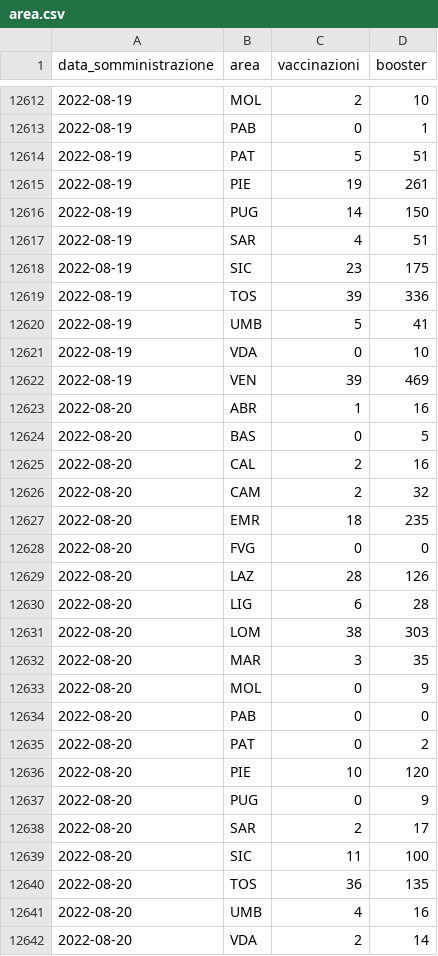
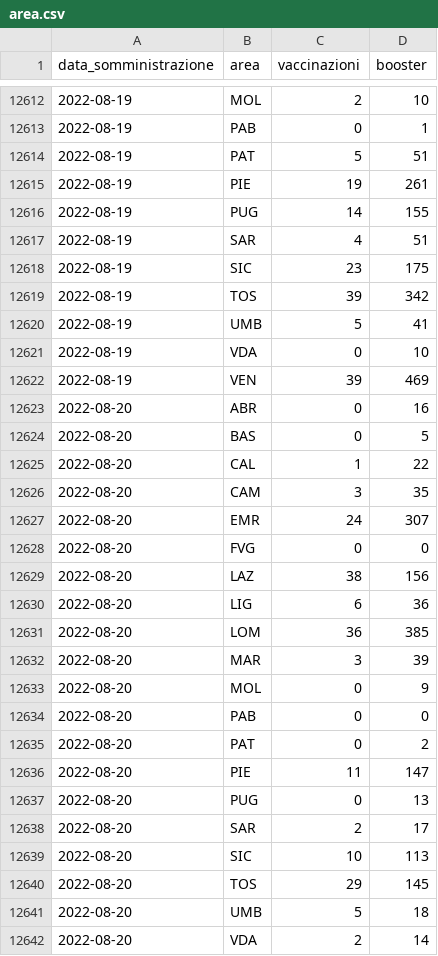
Before and after one commit to floatingpurr/ita-vax-analytics, a CSV file: data/00_ciclo_primario_e_booster/giorno/area.csv, drawn as a sheet; only a part is shown, gaps mark what is left out; the diff covers the shown part only.

```diff
--- a/data/00_ciclo_primario_e_booster/giorno/area.csv
+++ b/data/00_ciclo_primario_e_booster/giorno/area.csv
@@ -12615,6 +12615,6 @@ data_somministrazione,area,vaccinazioni,booster
 2022-08-19,PIE,19,261
-2022-08-19,PUG,14,150
+2022-08-19,PUG,14,155
 2022-08-19,SAR,4,51
 2022-08-19,SIC,23,175
-2022-08-19,TOS,39,336
+2022-08-19,TOS,39,342
 2022-08-19,UMB,5,41
@@ -12622,12 +12622,12 @@ data_somministrazione,area,vaccinazioni,booster
 2022-08-19,VEN,39,469
-2022-08-20,ABR,1,16
+2022-08-20,ABR,0,16
 2022-08-20,BAS,0,5
-2022-08-20,CAL,2,16
-2022-08-20,CAM,2,32
-2022-08-20,EMR,18,235
+2022-08-20,CAL,1,22
+2022-08-20,CAM,3,35
+2022-08-20,EMR,24,307
 2022-08-20,FVG,0,0
-2022-08-20,LAZ,28,126
-2022-08-20,LIG,6,28
-2022-08-20,LOM,38,303
-2022-08-20,MAR,3,35
+2022-08-20,LAZ,38,156
+2022-08-20,LIG,6,36
+2022-08-20,LOM,36,385
+2022-08-20,MAR,3,39
 2022-08-20,MOL,0,9
@@ -12635,8 +12635,8 @@ data_somministrazione,area,vaccinazioni,booster
 2022-08-20,PAT,0,2
-2022-08-20,PIE,10,120
-2022-08-20,PUG,0,9
+2022-08-20,PIE,11,147
+2022-08-20,PUG,0,13
 2022-08-20,SAR,2,17
-2022-08-20,SIC,11,100
-2022-08-20,TOS,36,135
-2022-08-20,UMB,4,16
+2022-08-20,SIC,10,113
+2022-08-20,TOS,29,145
+2022-08-20,UMB,5,18
 2022-08-20,VDA,2,14
```
Also changed, not shown: 43 edited cells elsewhere in this file, data/00_ciclo_primario_e_booster/giorno/age.csv, data/00_ciclo_primario_e_booster/giorno/time.csv, 11 other files.
